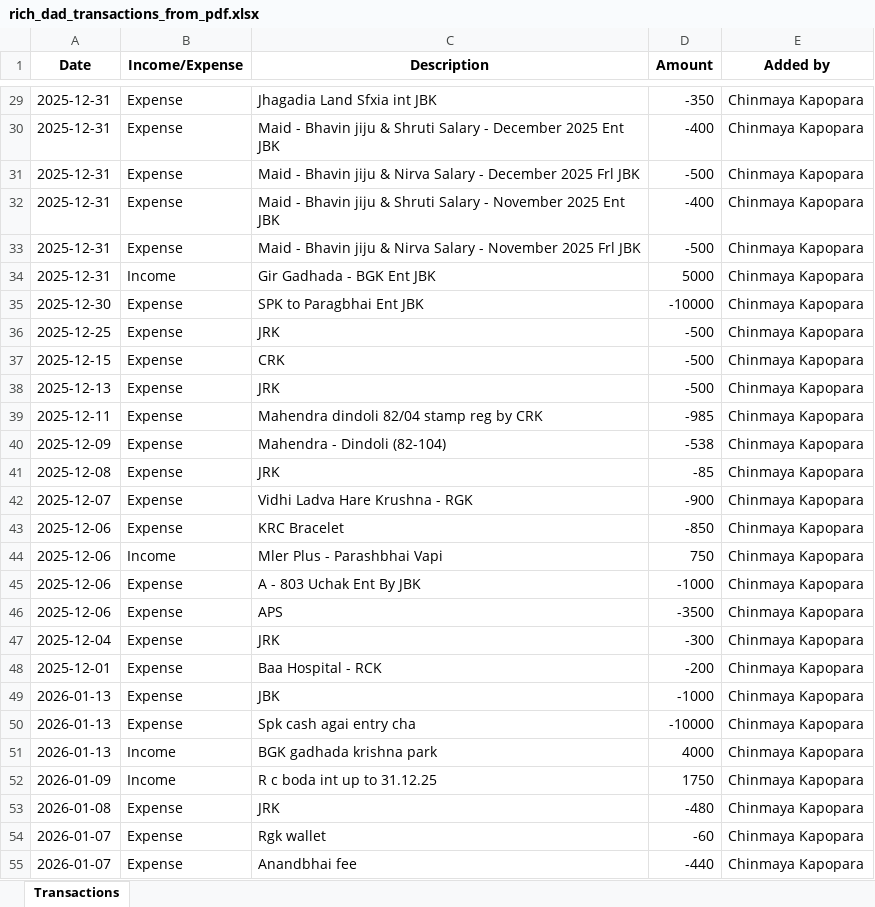
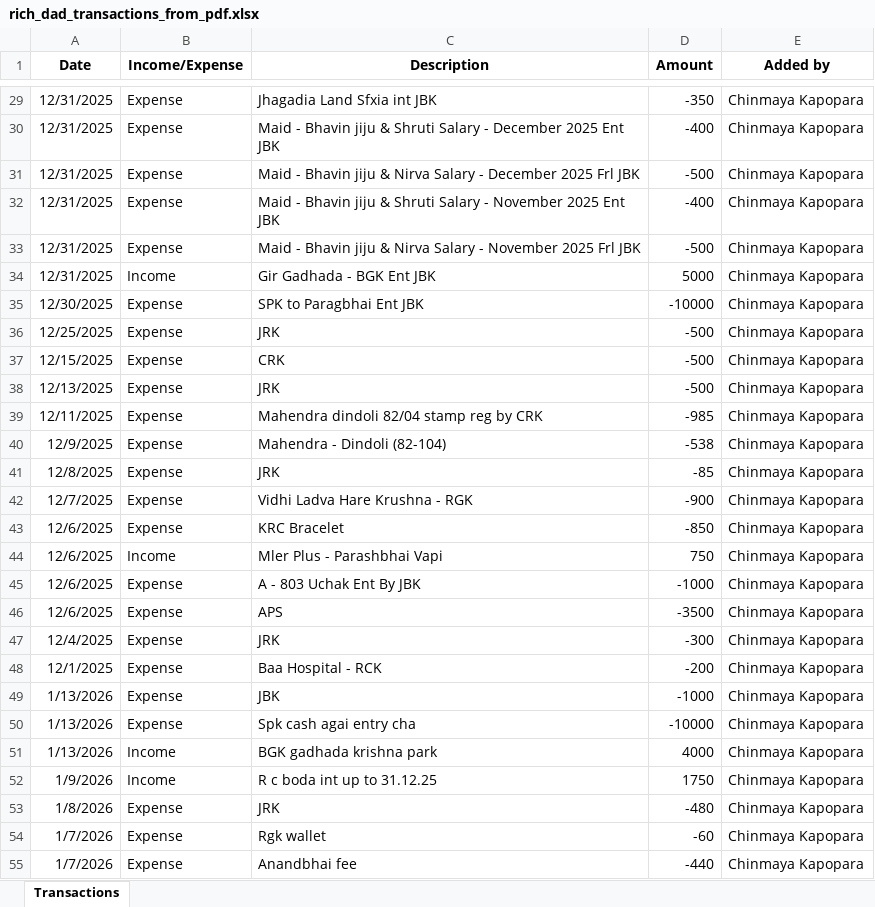
Before and after one commit to chinmaya-kapopara/cashmate, an Excel workbook: rich_dad_transactions_from_pdf.xlsx, sheet Transactions, drawn as a sheet; only a part is shown, gaps mark what is left out; values as stored, in another font and other column widths than the file's, no borders; the diff covers the shown part only; the diff names each change by its address in the sheet, - before the commit and + after, or states it on an @@ line.

Commit message:
Fix filter button shadows, update card backgrounds to white, add logout confirmation, update date inputs to dd-mm-yyyy format, import Rich Dad transactions

```diff
--- a/rich_dad_transactions_from_pdf.xlsx (sheet Transactions)
+++ b/rich_dad_transactions_from_pdf.xlsx (sheet Transactions)
-A29:A34 (Date): 2025-12-31
+A29:A34 (Date): 12/31/2025
-A35 (Date): 2025-12-30
+A35 (Date): 12/30/2025
-A36 (Date): 2025-12-25
+A36 (Date): 12/25/2025
-A37 (Date): 2025-12-15
+A37 (Date): 12/15/2025
-A38 (Date): 2025-12-13
+A38 (Date): 12/13/2025
-A39 (Date): 2025-12-11
+A39 (Date): 12/11/2025
-A40 (Date): 2025-12-09
+A40 (Date): 12/9/2025
-A41 (Date): 2025-12-08
+A41 (Date): 12/8/2025
-A42 (Date): 2025-12-07
+A42 (Date): 12/7/2025
-A43:A46 (Date): 2025-12-06
+A43:A46 (Date): 12/6/2025
-A47 (Date): 2025-12-04
+A47 (Date): 12/4/2025
-A48 (Date): 2025-12-01
+A48 (Date): 12/1/2025
-A49:A51 (Date): 2026-01-13
+A49:A51 (Date): 1/13/2026
-A52 (Date): 2026-01-09
+A52 (Date): 1/9/2026
-A53 (Date): 2026-01-08
+A53 (Date): 1/8/2026
-A54:A55 (Date): 2026-01-07
+A54:A55 (Date): 1/7/2026
```
Also changed, not shown: 35 edited cells elsewhere in this sheet, 3 other files.
